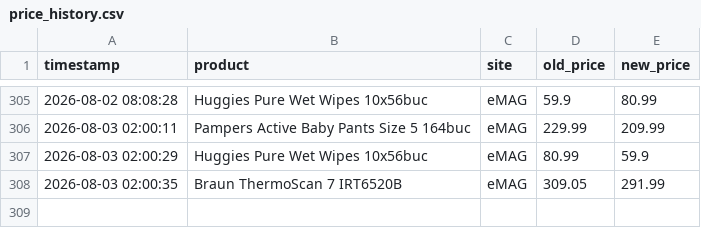
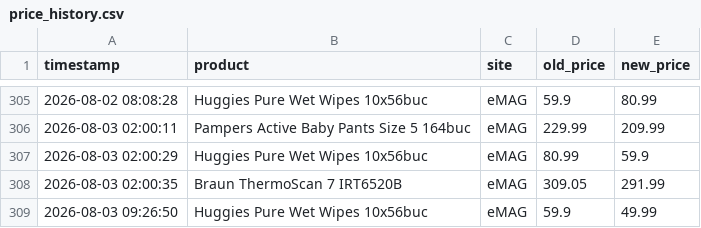
Before and after one commit to 11DrG/Price-tracker, a CSV file: price_history.csv, drawn as a sheet; only a part is shown, gaps mark what is left out; the diff names each change by its address in the sheet, - before the commit and + after, or states it on an @@ line.

```diff
--- a/price_history.csv
+++ b/price_history.csv
+row 309: 2026-08-03 09:26:50 | Huggies Pure Wet Wipes 10x56buc | eMAG | 59.9 | 49.99
```
Also changed, not shown: 1 other file.
